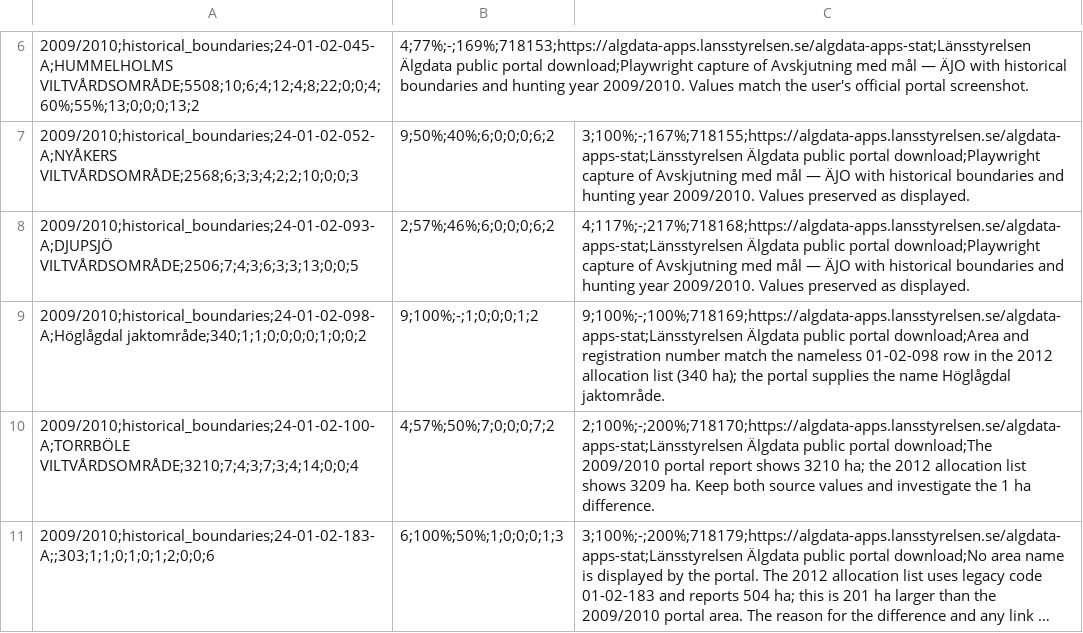
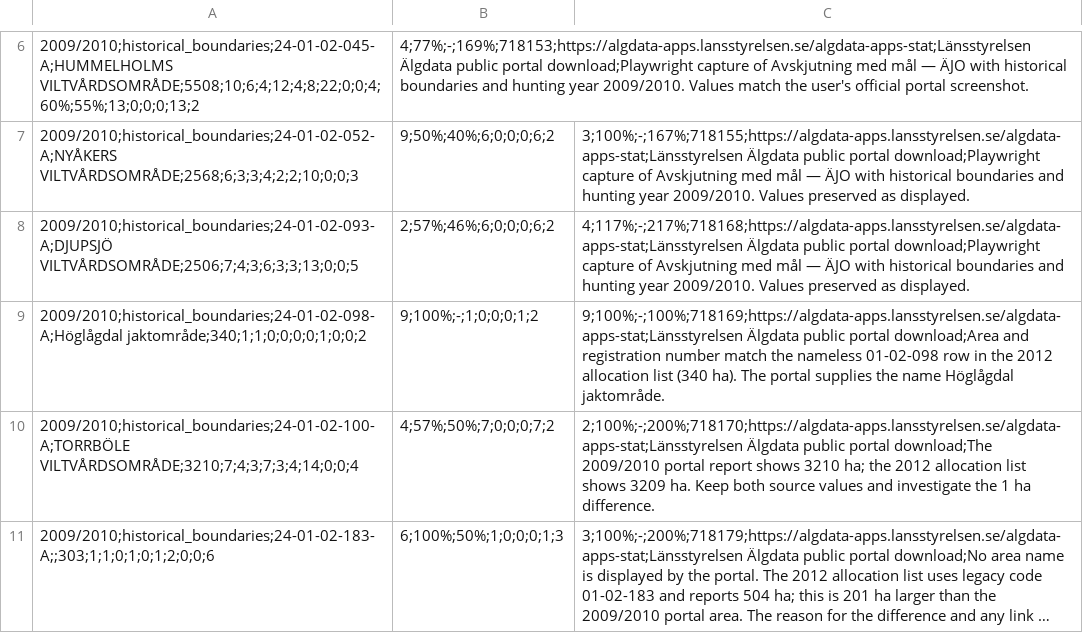
Before and after one commit to dahlinrobert-lgtm/alg-grasmyr, a CSV file: data/official_historical_area_stats_2009_2010_full.csv, drawn as a sheet; only a part is shown, gaps mark what is left out; long unchanged cells end in …; the diff names each change by its address in the sheet, - before the commit and + after, or states it on an @@ line.

Commit message:
Fix semicolon delimiters in source notes

```diff
--- a/data/official_historical_area_stats_2009_2010_full.csv
+++ b/data/official_historical_area_stats_2009_2010_full.csv
-C9: …list (340 ha); the portal supplies…
+C9: …list (340 ha). The portal supplies…
```
